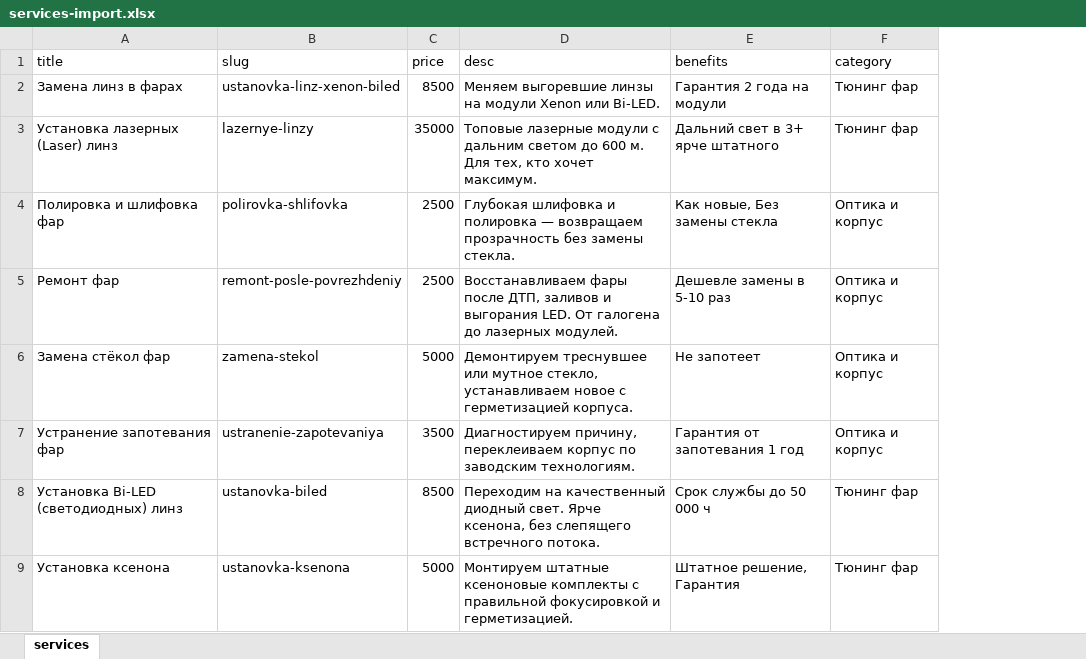
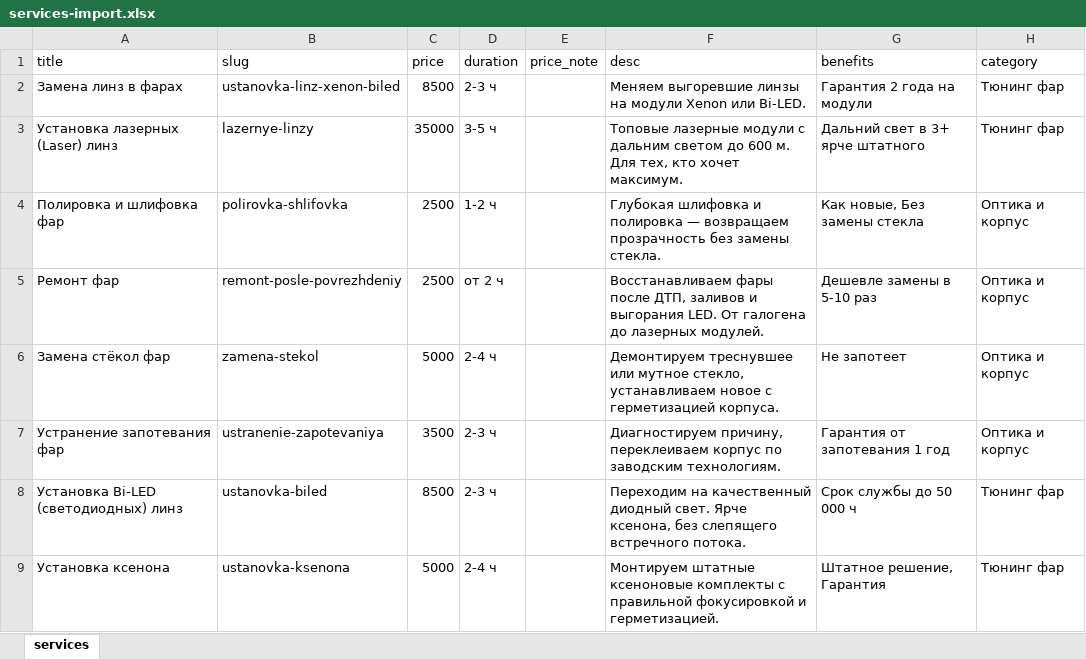
Before and after one commit to LianetHub/wordpress-ksenonspb, an Excel workbook: parsing/data/services-import.xlsx, sheet services, drawn as a sheet; only a part is shown; values as stored, in another font and other column widths than the file's, no borders; the diff names each change by its address in the sheet, - before the commit and + after, or states it on an @@ line.

```diff
--- a/parsing/data/services-import.xlsx (sheet services)
+++ b/parsing/data/services-import.xlsx (sheet services)
+column D (duration), rows 2-9: 2-3 ч | 3-5 ч | 1-2 ч | от 2 ч | 2-4 ч | 2-3 ч | 2-3 ч | 2-4 ч
+column E (price_note), empty
```
Also changed, not shown: 49 other files.
